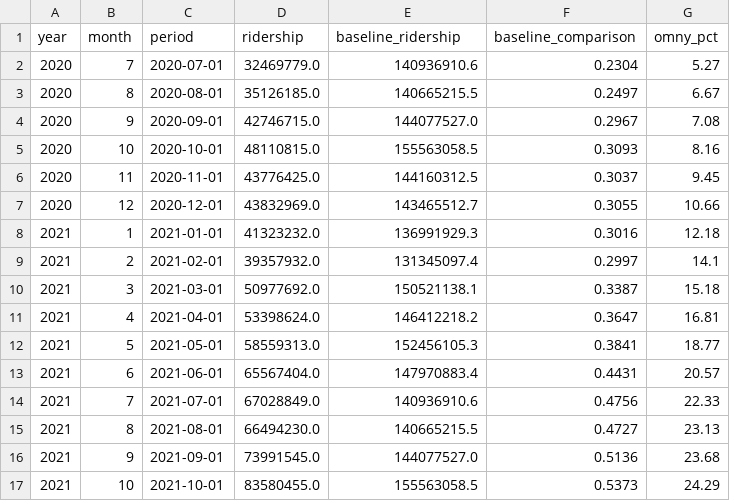
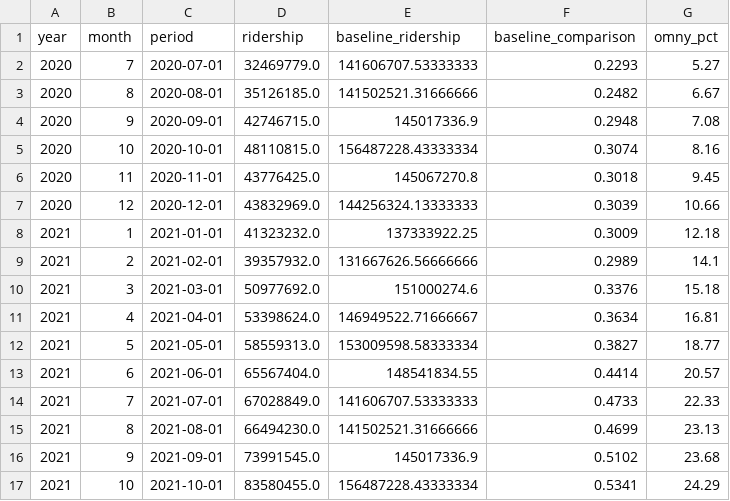
Before and after one commit to pbmendoza/mta_ridership, a CSV file: results/final/monthly_ridership_nyc.csv, drawn as a sheet; only a part is shown; the diff covers the shown part only.

```diff
--- a/results/final/monthly_ridership_nyc.csv
+++ b/results/final/monthly_ridership_nyc.csv
@@ -1,17 +1,17 @@
 year,month,period,ridership,baseline_ridership,baseline_comparison,omny_pct
-2020,7,2020-07-01,32469779.0,140936910.6,0.2304,5.27
-2020,8,2020-08-01,35126185.0,140665215.5,0.2497,6.67
-2020,9,2020-09-01,42746715.0,144077527.0,0.2967,7.08
-2020,10,2020-10-01,48110815.0,155563058.5,0.3093,8.16
-2020,11,2020-11-01,43776425.0,144160312.5,0.3037,9.45
-2020,12,2020-12-01,43832969.0,143465512.7,0.3055,10.66
-2021,1,2021-01-01,41323232.0,136991929.3,0.3016,12.18
-2021,2,2021-02-01,39357932.0,131345097.4,0.2997,14.1
-2021,3,2021-03-01,50977692.0,150521138.1,0.3387,15.18
-2021,4,2021-04-01,53398624.0,146412218.2,0.3647,16.81
-2021,5,2021-05-01,58559313.0,152456105.3,0.3841,18.77
-2021,6,2021-06-01,65567404.0,147970883.4,0.4431,20.57
-2021,7,2021-07-01,67028849.0,140936910.6,0.4756,22.33
-2021,8,2021-08-01,66494230.0,140665215.5,0.4727,23.13
-2021,9,2021-09-01,73991545.0,144077527.0,0.5136,23.68
-2021,10,2021-10-01,83580455.0,155563058.5,0.5373,24.29
+2020,7,2020-07-01,32469779.0,141606707.53333333,0.2293,5.27
+2020,8,2020-08-01,35126185.0,141502521.31666666,0.2482,6.67
+2020,9,2020-09-01,42746715.0,145017336.9,0.2948,7.08
+2020,10,2020-10-01,48110815.0,156487228.43333334,0.3074,8.16
+2020,11,2020-11-01,43776425.0,145067270.8,0.3018,9.45
+2020,12,2020-12-01,43832969.0,144256324.13333333,0.3039,10.66
+2021,1,2021-01-01,41323232.0,137333922.25,0.3009,12.18
+2021,2,2021-02-01,39357932.0,131667626.56666666,0.2989,14.1
+2021,3,2021-03-01,50977692.0,151000274.6,0.3376,15.18
+2021,4,2021-04-01,53398624.0,146949522.71666667,0.3634,16.81
+2021,5,2021-05-01,58559313.0,153009598.58333334,0.3827,18.77
+2021,6,2021-06-01,65567404.0,148541834.55,0.4414,20.57
+2021,7,2021-07-01,67028849.0,141606707.53333333,0.4733,22.33
+2021,8,2021-08-01,66494230.0,141502521.31666666,0.4699,23.13
+2021,9,2021-09-01,73991545.0,145017336.9,0.5102,23.68
+2021,10,2021-10-01,83580455.0,156487228.43333334,0.5341,24.29
```
Also changed, not shown: 86 edited cells elsewhere in this file, results/final/monthly_ridership_puma.csv, 4 other files.
